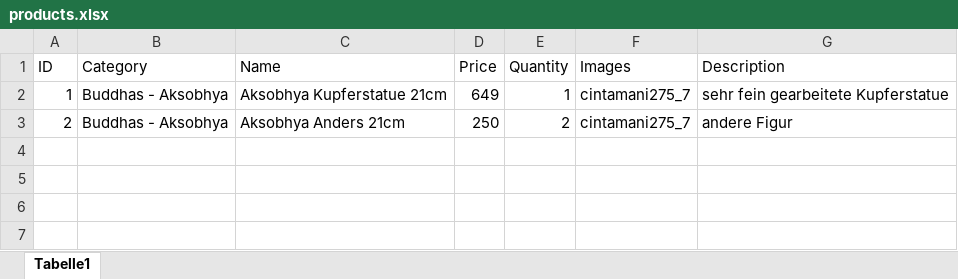
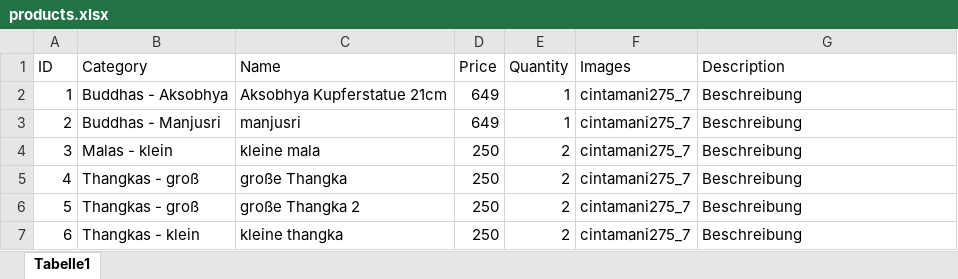
Before and after one commit to jnes92/react-cintamani, an Excel workbook: cintamani-next/data/products/products.xlsx, sheet Tabelle1, drawn as a sheet; values as stored, in another font and other column widths than the file's, no borders; the diff names each change by its address in the sheet, - before the commit and + after, or states it on an @@ line.

Commit message:
#39 Prepared Excel Testdata

```diff
--- a/cintamani-next/data/products/products.xlsx (sheet Tabelle1)
+++ b/cintamani-next/data/products/products.xlsx (sheet Tabelle1)
-G2 (Description): sehr fein gearbeitete Kupferstatue
+G2 (Description): Beschreibung
-B3 (Category): Buddhas - Aksobhya
+B3 (Category): Buddhas - Manjusri
-C3 (Name): Aksobhya Anders 21cm
+C3 (Name): manjusri
-D3 (Price): 250
+D3 (Price): 649
-E3 (Quantity): 2
+E3 (Quantity): 1
-G3 (Description): andere Figur
+G3 (Description): Beschreibung
+row 4: 3 | Malas - klein | kleine mala | 250 | 2 | cintamani275_7 | Beschreibung
+row 5: 4 | Thangkas - groß | große Thangka | 250 | 2 | cintamani275_7 | Beschreibung
+row 6: 5 | Thangkas - groß | große Thangka 2 | 250 | 2 | cintamani275_7 | Beschreibung
+row 7: 6 | Thangkas - klein | kleine thangka | 250 | 2 | cintamani275_7 | Beschreibung
```
Also changed, not shown: 1 other file.
